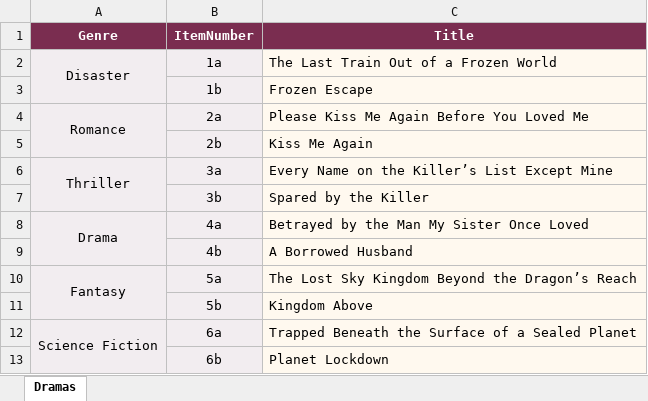
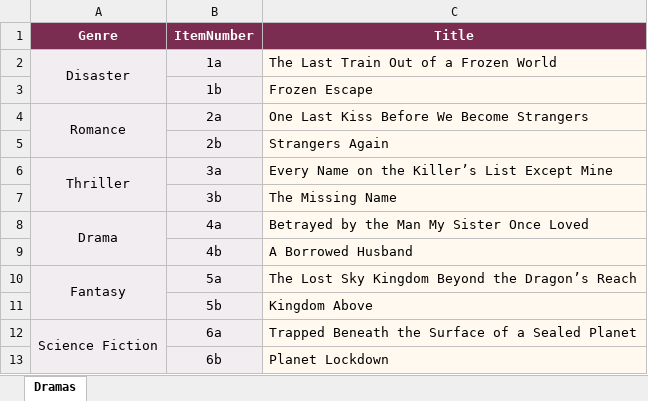
Before and after one commit to xykweb/movora, an Excel workbook: assets/dramas.xlsx, sheet Dramas, drawn as a sheet; values as stored, in another font and other column widths than the file's, no borders; table styles not drawn; the diff names each change by its address in the sheet, - before the commit and + after, or states it on an @@ line.

Commit message:
Add files via upload

```diff
--- a/assets/dramas.xlsx (sheet Dramas)
+++ b/assets/dramas.xlsx (sheet Dramas)
-C4 (Title): Please Kiss Me Again Before You Loved Me
+C4 (Title): One Last Kiss Before We Become Strangers
-C5 (Title): Kiss Me Again
+C5 (Title): Strangers Again
-C7 (Title): Spared by the Killer
+C7 (Title): The Missing Name
```
